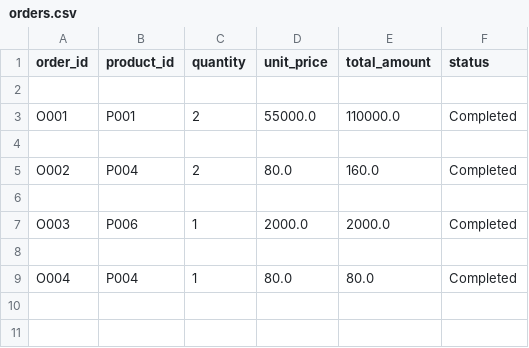
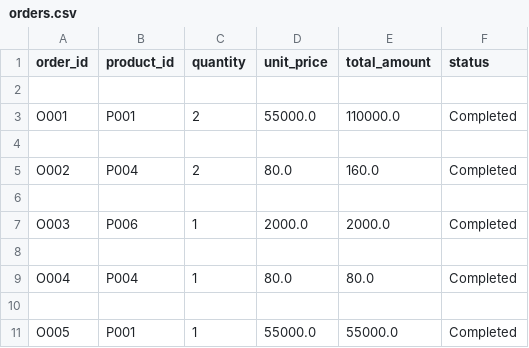
Before and after one commit to Devasree-k/level2_python, a CSV file: Product_inventory_python/data/orders.csv, drawn as a sheet.

```diff
--- a/Product_inventory_python/data/orders.csv
+++ b/Product_inventory_python/data/orders.csv
@@ -9 +9,3 @@ O003,P006,1,2000.0,2000.0,Completed
 O004,P004,1,80.0,80.0,Completed
+
+O005,P001,1,55000.0,55000.0,Completed
```
Also changed, not shown: Product_inventory_python/data/product.csv, 7 other files.
